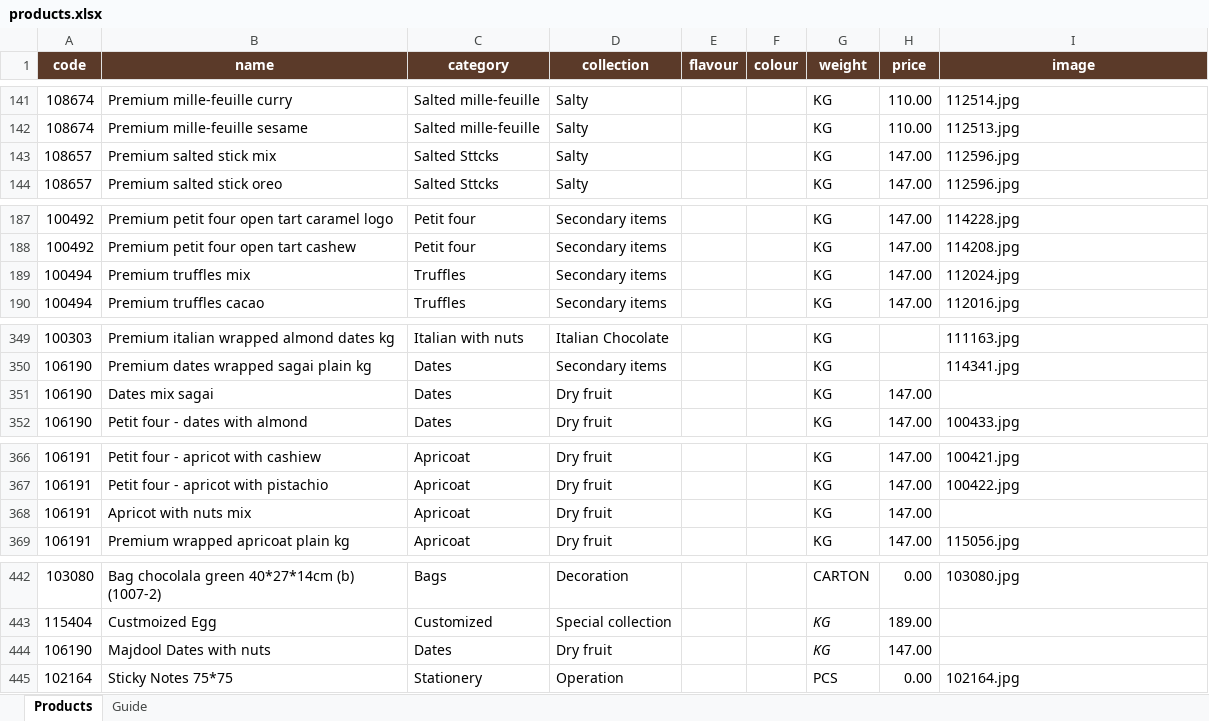
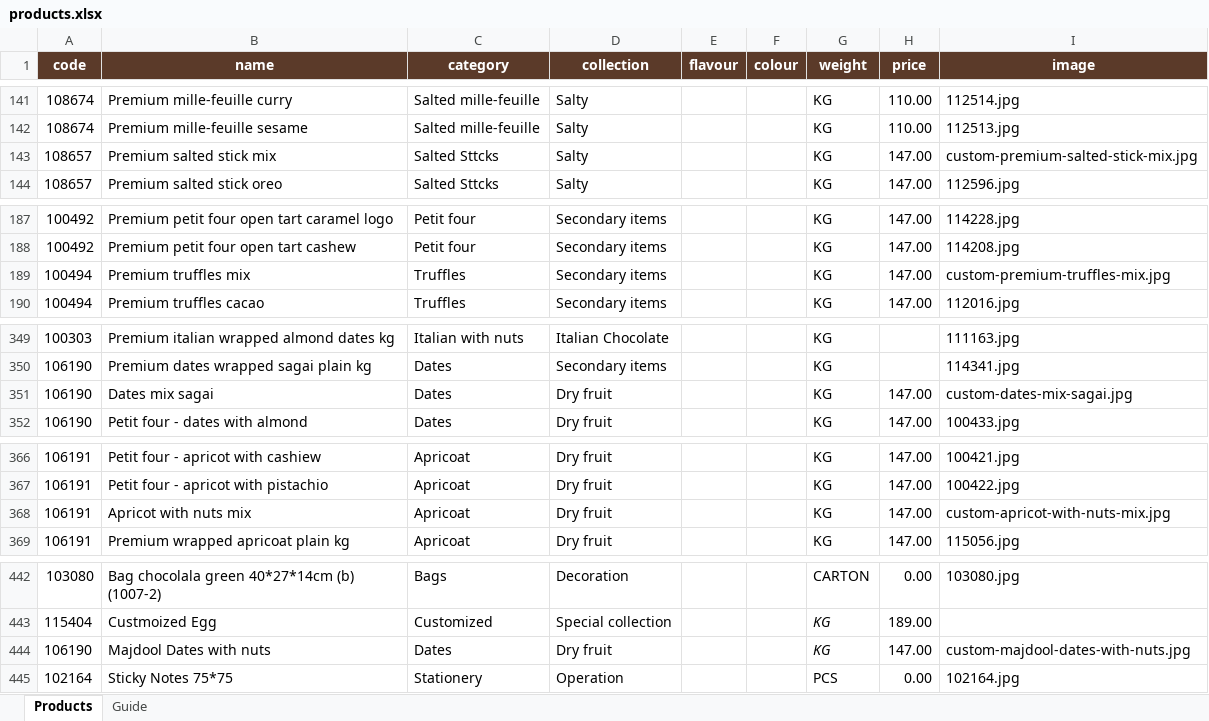
Before and after one commit to ologsamo-create/chocolala-catalogue, an Excel workbook: products.xlsx, sheet Products, drawn as a sheet; only a part is shown, gaps mark what is left out; values as stored, in another font and other column widths than the file's, no borders; the diff covers the shown part only; the diff names each change by its address in the sheet, - before the commit and + after, or states it on an @@ line.

```diff
--- a/products.xlsx (sheet Products)
+++ b/products.xlsx (sheet Products)
-I143 (image): 112596.jpg
+I143 (image): custom-premium-salted-stick-mix.jpg
-I189 (image): 112024.jpg
+I189 (image): custom-premium-truffles-mix.jpg
-I351 (image): (empty)
+I351 (image): custom-dates-mix-sagai.jpg
-I368 (image): (empty)
+I368 (image): custom-apricot-with-nuts-mix.jpg
-I444 (image): (empty)
+I444 (image): custom-majdool-dates-with-nuts.jpg
```
Also changed, not shown: 5 edited cells elsewhere in this sheet.
